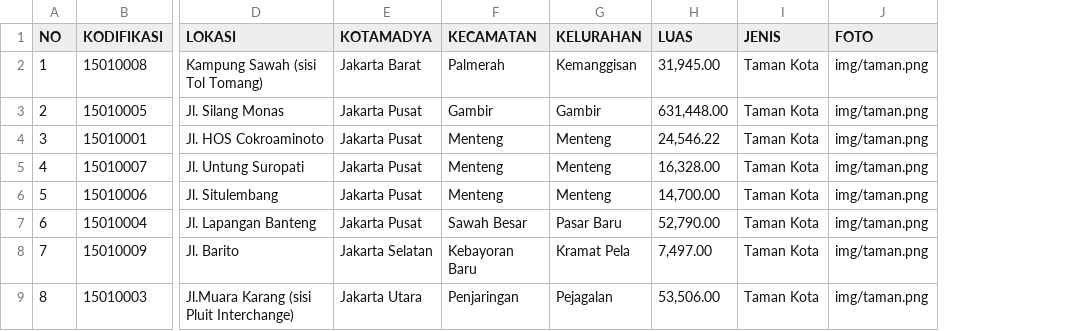
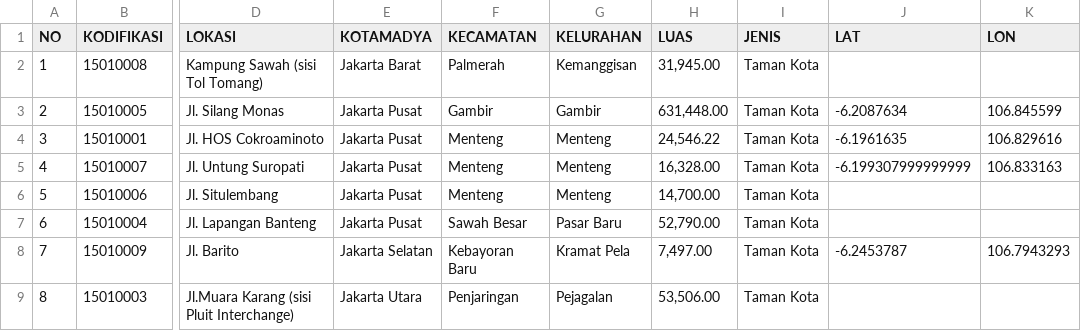
Before and after one commit to afifalhawari/tamanku, a CSV file: scripts/taman_kota.csv, drawn as a sheet; only a part is shown, gaps mark what is left out; removed rows and columns are numbered as before the commit, all else as after; the diff names each change by its address in the sheet, - before the commit and + after, or states it on an @@ line.

Commit message:
Spawn taman location in gmap

```diff
--- a/scripts/taman_kota.csv
+++ b/scripts/taman_kota.csv
-column J (FOTO), rows 2-9: all img/taman.png
+column J (LAT), rows 3-8: -6.2087634 | -6.1961635 | -6.199307999999999 |  |  | -6.2453787
+column K (LON), rows 3-8: 106.845599 | 106.829616 | 106.833163 |  |  | 106.7943293
```
Also changed, not shown: 8 other files.
